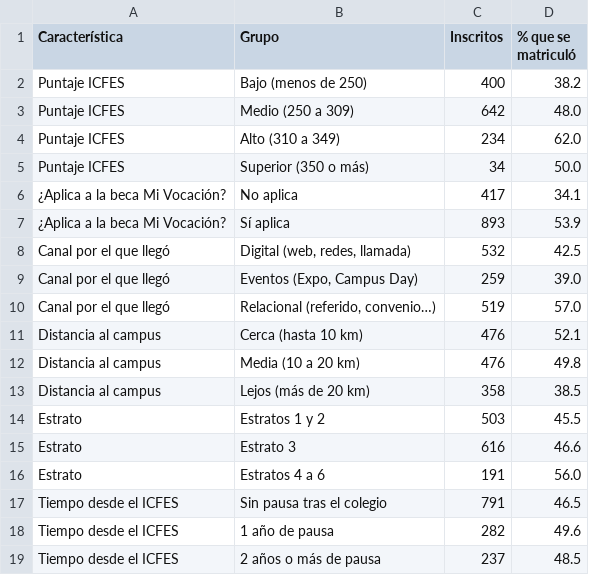
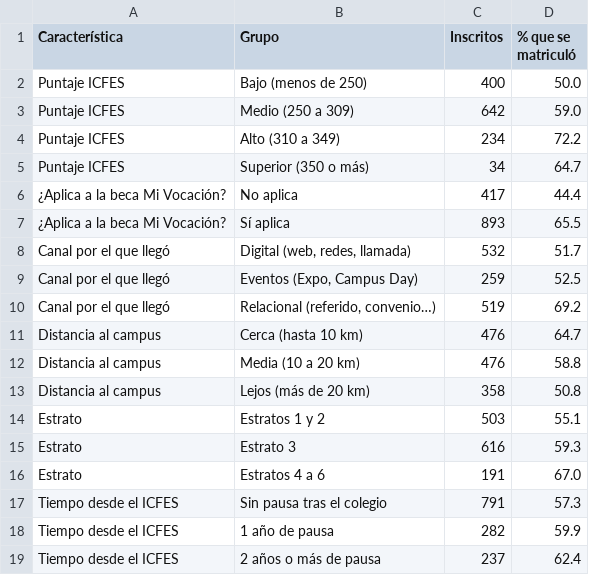
Before and after one commit to xyosho/Proyecto-Homologacion-ML, a CSV file: sprints/sprint_2_caracteristicas/resultados/tabla_matricula_por_grupo.csv, drawn as a sheet.

```diff
--- a/sprints/sprint_2_caracteristicas/resultados/tabla_matricula_por_grupo.csv
+++ b/sprints/sprint_2_caracteristicas/resultados/tabla_matricula_por_grupo.csv
@@ -1,19 +1,19 @@
 Característica,Grupo,Inscritos,% que se matriculó
-Puntaje ICFES,Bajo (menos de 250),400,38.2
-Puntaje ICFES,Medio (250 a 309),642,48.0
-Puntaje ICFES,Alto (310 a 349),234,62.0
-Puntaje ICFES,Superior (350 o más),34,50.0
-¿Aplica a la beca Mi Vocación?,No aplica,417,34.1
-¿Aplica a la beca Mi Vocación?,Sí aplica,893,53.9
-Canal por el que llegó,"Digital (web, redes, llamada)",532,42.5
-Canal por el que llegó,"Eventos (Expo, Campus Day)",259,39.0
-Canal por el que llegó,"Relacional (referido, convenio…)",519,57.0
-Distancia al campus,Cerca (hasta 10 km),476,52.1
-Distancia al campus,Media (10 a 20 km),476,49.8
-Distancia al campus,Lejos (más de 20 km),358,38.5
-Estrato,Estratos 1 y 2,503,45.5
-Estrato,Estrato 3,616,46.6
-Estrato,Estratos 4 a 6,191,56.0
-Tiempo desde el ICFES,Sin pausa tras el colegio,791,46.5
-Tiempo desde el ICFES,1 año de pausa,282,49.6
-Tiempo desde el ICFES,2 años o más de pausa,237,48.5
+Puntaje ICFES,Bajo (menos de 250),400,50.0
+Puntaje ICFES,Medio (250 a 309),642,59.0
+Puntaje ICFES,Alto (310 a 349),234,72.2
+Puntaje ICFES,Superior (350 o más),34,64.7
+¿Aplica a la beca Mi Vocación?,No aplica,417,44.4
+¿Aplica a la beca Mi Vocación?,Sí aplica,893,65.5
+Canal por el que llegó,"Digital (web, redes, llamada)",532,51.7
+Canal por el que llegó,"Eventos (Expo, Campus Day)",259,52.5
+Canal por el que llegó,"Relacional (referido, convenio…)",519,69.2
+Distancia al campus,Cerca (hasta 10 km),476,64.7
+Distancia al campus,Media (10 a 20 km),476,58.8
+Distancia al campus,Lejos (más de 20 km),358,50.8
+Estrato,Estratos 1 y 2,503,55.1
+Estrato,Estrato 3,616,59.3
+Estrato,Estratos 4 a 6,191,67.0
+Tiempo desde el ICFES,Sin pausa tras el colegio,791,57.3
+Tiempo desde el ICFES,1 año de pausa,282,59.9
+Tiempo desde el ICFES,2 años o más de pausa,237,62.4
```
Also changed, not shown: sprints/sprint_2_caracteristicas/resultados/tabla_segmentos.csv, 30 other files.
